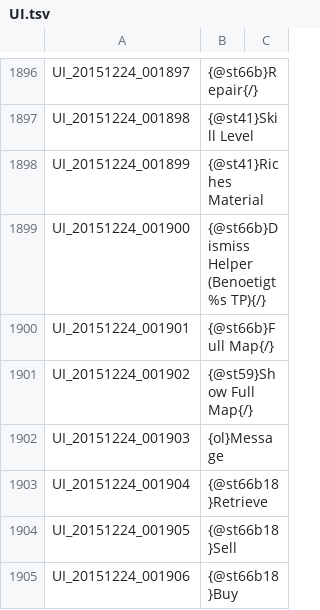
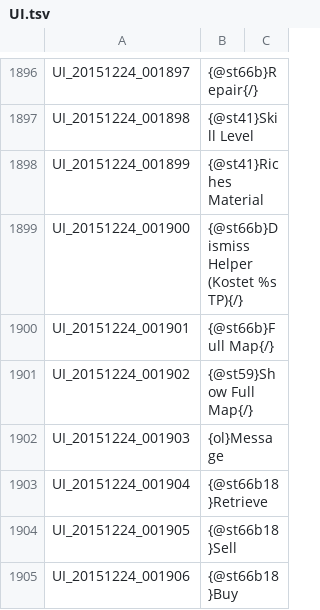
Before and after one commit to Shinshuku/TreeOfSaviorDE, a TSV file: UI.tsv, drawn as a sheet; only a part is shown, gaps mark what is left out.

Commit message:
Update UI.tsv

```diff
--- a/UI.tsv
+++ b/UI.tsv
@@ -1898,3 +1898,3 @@ UI_20151224_001898	{@st41}Skill Level
 UI_20151224_001899	{@st41}Riches Material
-UI_20151224_001900	{@st66b}Dismiss Helper (Benoetigt %s TP){/}
+UI_20151224_001900	{@st66b}Dismiss Helper (Kostet %s TP){/}
 UI_20151224_001901	{@st66b}Full Map{/}
```
